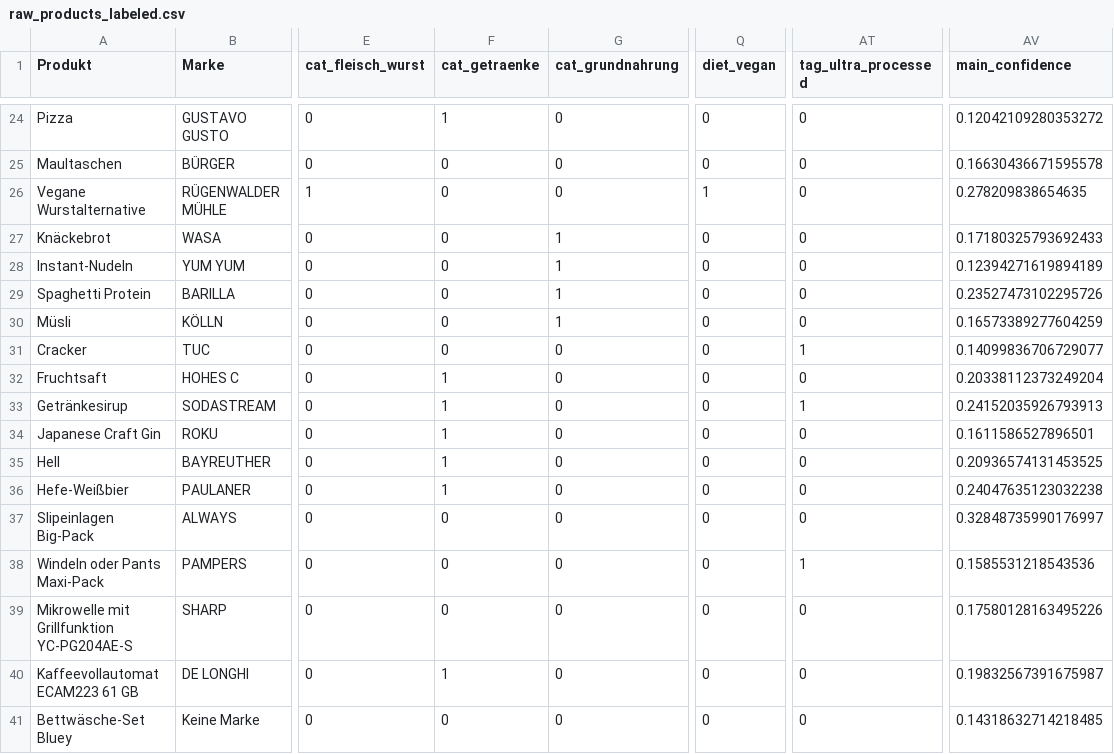
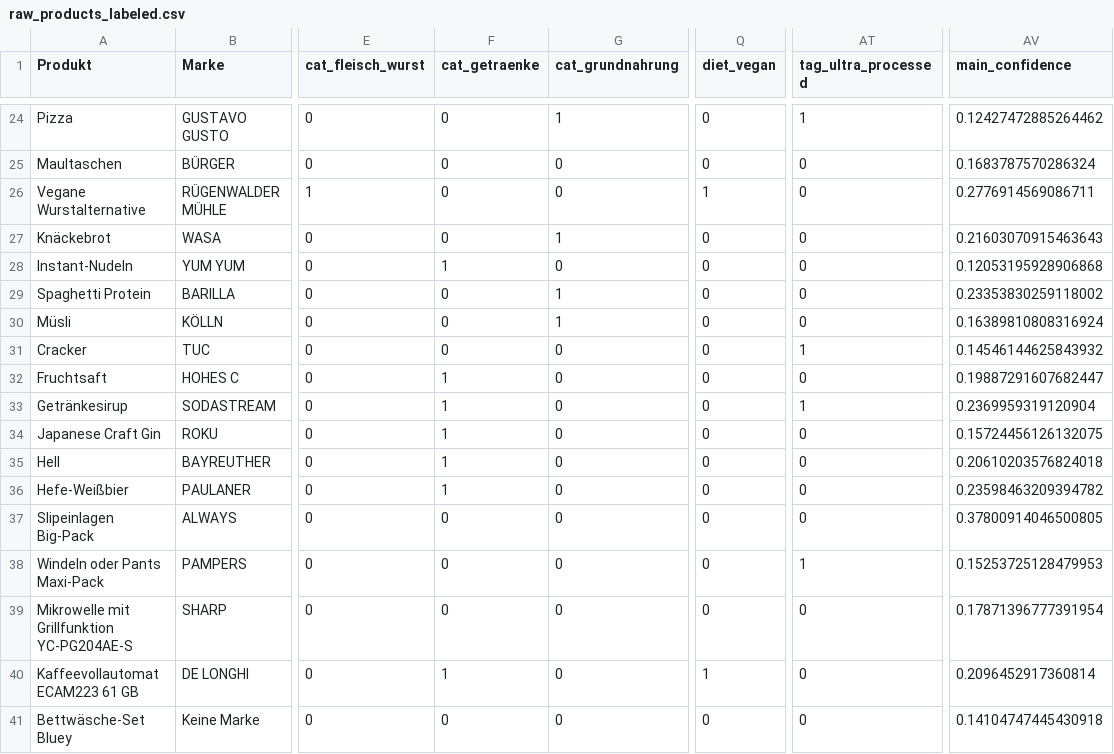
Before and after one commit to TPfuderer/ML_category_classifier, a CSV file: ML Models/ml_category_classifier/data/raw_products_labeled.csv, drawn as a sheet; only a part is shown, gaps mark what is left out; the diff covers the shown part only; the diff names each change by its address in the sheet, - before the commit and + after, or states it on an @@ line.

```diff
--- a/ML Models/ml_category_classifier/data/raw_products_labeled.csv
+++ b/ML Models/ml_category_classifier/data/raw_products_labeled.csv
-F24 (cat_getraenke): 1
+F24 (cat_getraenke): 0
-G24 (cat_grundnahrung): 0
+G24 (cat_grundnahrung): 1
-AT24 (tag_ultra_processed): 0
+AT24 (tag_ultra_processed): 1
-AV24 (main_confidence): 0.12042109280353272
+AV24 (main_confidence): 0.12427472885264462
-AV25 (main_confidence): 0.16630436671595578
+AV25 (main_confidence): 0.1683787570286324
-AV26 (main_confidence): 0.278209838654635
+AV26 (main_confidence): 0.2776914569086711
-AV27 (main_confidence): 0.17180325793692433
+AV27 (main_confidence): 0.21603070915463643
-F28 (cat_getraenke): 0
+F28 (cat_getraenke): 1
-G28 (cat_grundnahrung): 1
+G28 (cat_grundnahrung): 0
-AV28 (main_confidence): 0.12394271619894189
+AV28 (main_confidence): 0.12053195928906868
-AV29 (main_confidence): 0.23527473102295726
+AV29 (main_confidence): 0.23353830259118002
-AV30 (main_confidence): 0.16573389277604259
+AV30 (main_confidence): 0.16389810808316924
-AV31 (main_confidence): 0.14099836706729077
+AV31 (main_confidence): 0.14546144625843932
-AV32 (main_confidence): 0.20338112373249204
+AV32 (main_confidence): 0.19887291607682447
-AV33 (main_confidence): 0.24152035926793913
+AV33 (main_confidence): 0.2369959319120904
-AV34 (main_confidence): 0.1611586527896501
+AV34 (main_confidence): 0.15724456126132075
-AV35 (main_confidence): 0.20936574131453525
+AV35 (main_confidence): 0.20610203576824018
-AV36 (main_confidence): 0.24047635123032238
+AV36 (main_confidence): 0.23598463209394782
-AV37 (main_confidence): 0.32848735990176997
+AV37 (main_confidence): 0.37800914046500805
-AV38 (main_confidence): 0.1585531218543536
+AV38 (main_confidence): 0.15253725128479953
-AV39 (main_confidence): 0.17580128163495226
+AV39 (main_confidence): 0.17871396777391954
-Q40 (diet_vegan): 0
+Q40 (diet_vegan): 1
-AV40 (main_confidence): 0.19832567391675987
+AV40 (main_confidence): 0.2096452917360814
-AV41 (main_confidence): 0.14318632714218485
+AV41 (main_confidence): 0.14104747445430918
```
Also changed, not shown: 31 edited cells elsewhere in this file, 2 other files.
